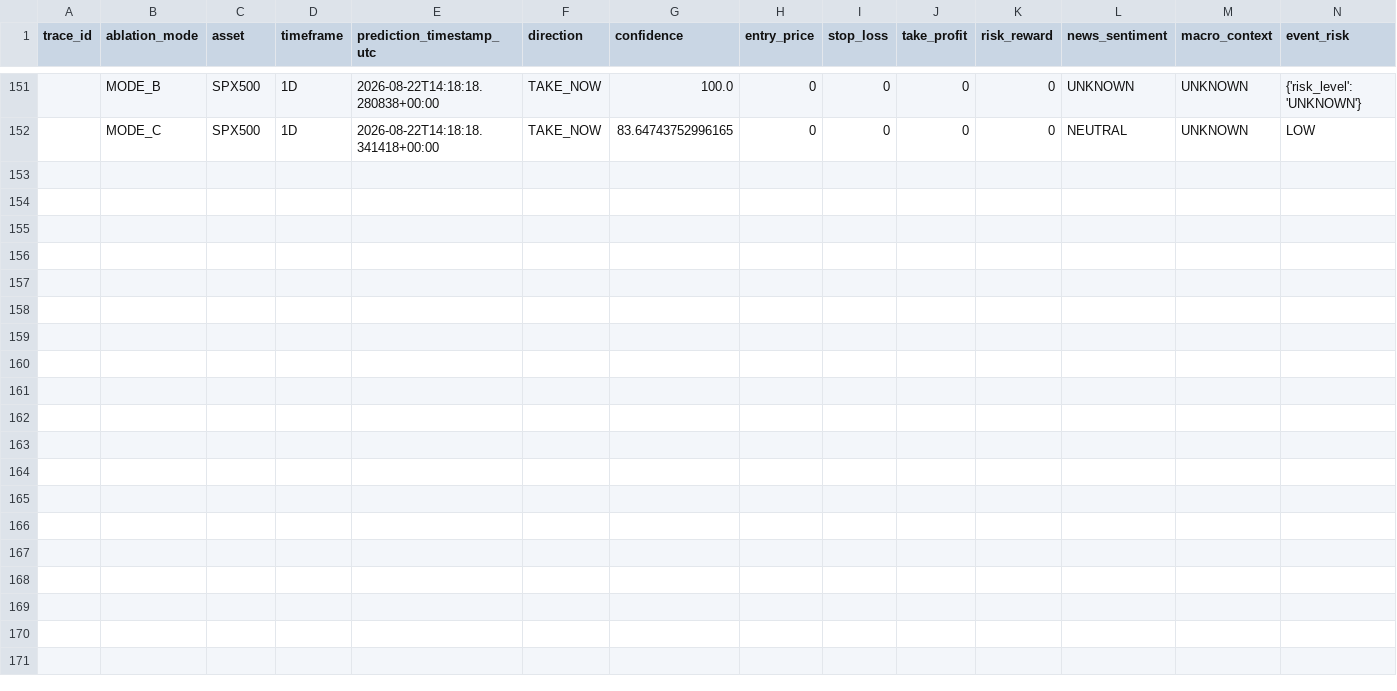
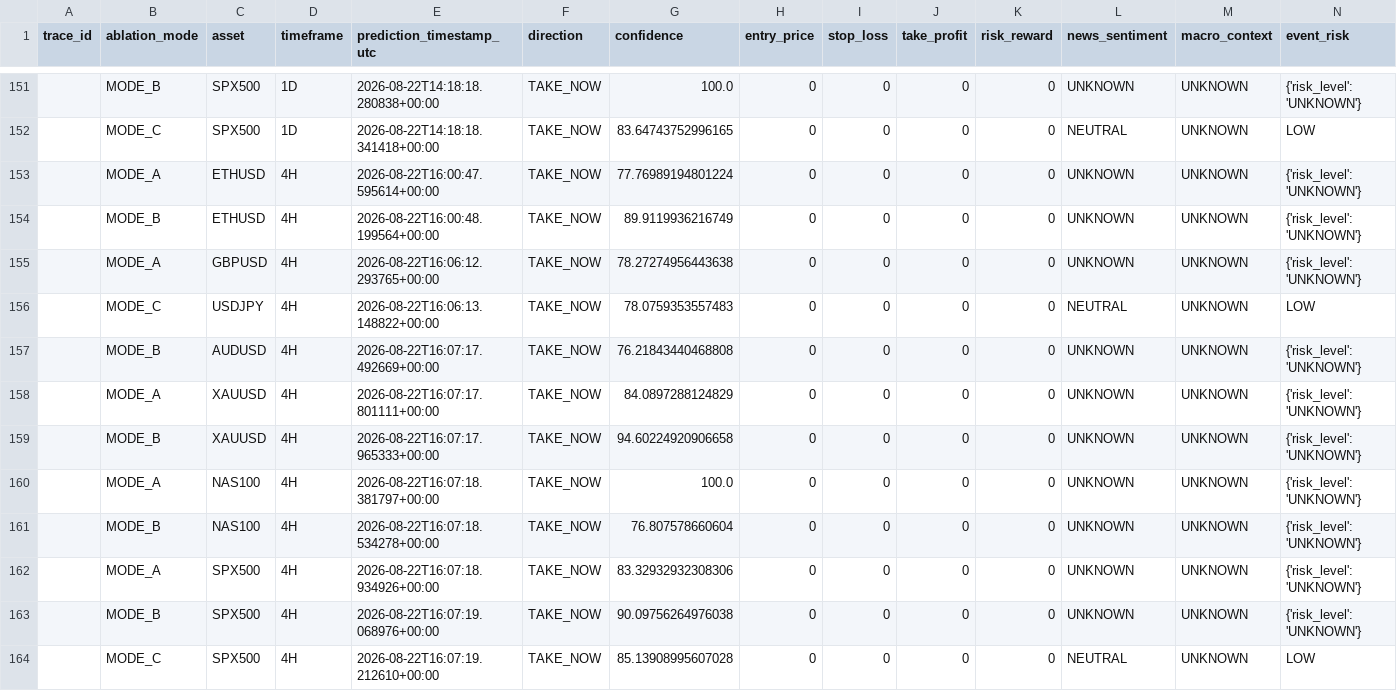
Before and after one commit to abhishekn27077/TradeSignalAI, a CSV file: validation_outputs/PHASE35_SIGNAL_LEDGER.csv, drawn as a sheet; only a part is shown, gaps mark what is left out; rows hold the shown columns only; the diff names each change by its address in the sheet, - before the commit and + after, or states it on an @@ line.

Commit message:
Phase 48 Independent Forward Evidence, Signal Quality & Production-Grade Validation

```diff
--- a/validation_outputs/PHASE35_SIGNAL_LEDGER.csv
+++ b/validation_outputs/PHASE35_SIGNAL_LEDGER.csv
+row 153:  | MODE_A | ETHUSD | 4H | 2026-08-22T16:00:47.595614+00:00 | TAKE_NOW | 77.76989194801224 | 0 | 0 | 0 | 0 | UNKNOWN | UNKNOWN | {'risk_level': 'UNKNOWN'}
+row 154:  | MODE_B | ETHUSD | 4H | 2026-08-22T16:00:48.199564+00:00 | TAKE_NOW | 89.9119936216749 | 0 | 0 | 0 | 0 | UNKNOWN | UNKNOWN | {'risk_level': 'UNKNOWN'}
+row 155:  | MODE_A | GBPUSD | 4H | 2026-08-22T16:06:12.293765+00:00 | TAKE_NOW | 78.27274956443638 | 0 | 0 | 0 | 0 | UNKNOWN | UNKNOWN | {'risk_level': 'UNKNOWN'}
+row 156:  | MODE_C | USDJPY | 4H | 2026-08-22T16:06:13.148822+00:00 | TAKE_NOW | 78.0759353557483 | 0 | 0 | 0 | 0 | NEUTRAL | UNKNOWN | LOW
+row 157:  | MODE_B | AUDUSD | 4H | 2026-08-22T16:07:17.492669+00:00 | TAKE_NOW | 76.21843440468808 | 0 | 0 | 0 | 0 | UNKNOWN | UNKNOWN | {'risk_level': 'UNKNOWN'}
+row 158:  | MODE_A | XAUUSD | 4H | 2026-08-22T16:07:17.801111+00:00 | TAKE_NOW | 84.0897288124829 | 0 | 0 | 0 | 0 | UNKNOWN | UNKNOWN | {'risk_level': 'UNKNOWN'}
+row 159:  | MODE_B | XAUUSD | 4H | 2026-08-22T16:07:17.965333+00:00 | TAKE_NOW | 94.60224920906658 | 0 | 0 | 0 | 0 | UNKNOWN | UNKNOWN | {'risk_level': 'UNKNOWN'}
+row 160:  | MODE_A | NAS100 | 4H | 2026-08-22T16:07:18.381797+00:00 | TAKE_NOW | 100.0 | 0 | 0 | 0 | 0 | UNKNOWN | UNKNOWN | {'risk_level': 'UNKNOWN'}
+row 161:  | MODE_B | NAS100 | 4H | 2026-08-22T16:07:18.534278+00:00 | TAKE_NOW | 76.807578660604 | 0 | 0 | 0 | 0 | UNKNOWN | UNKNOWN | {'risk_level': 'UNKNOWN'}
+row 162:  | MODE_A | SPX500 | 4H | 2026-08-22T16:07:18.934926+00:00 | TAKE_NOW | 83.32932932308306 | 0 | 0 | 0 | 0 | UNKNOWN | UNKNOWN | {'risk_level': 'UNKNOWN'}
+row 163:  | MODE_B | SPX500 | 4H | 2026-08-22T16:07:19.068976+00:00 | TAKE_NOW | 90.09756264976038 | 0 | 0 | 0 | 0 | UNKNOWN | UNKNOWN | {'risk_level': 'UNKNOWN'}
+row 164:  | MODE_C | SPX500 | 4H | 2026-08-22T16:07:19.212610+00:00 | TAKE_NOW | 85.13908995607028 | 0 | 0 | 0 | 0 | NEUTRAL | UNKNOWN | LOW
```
Also changed, not shown: 5 other files.
